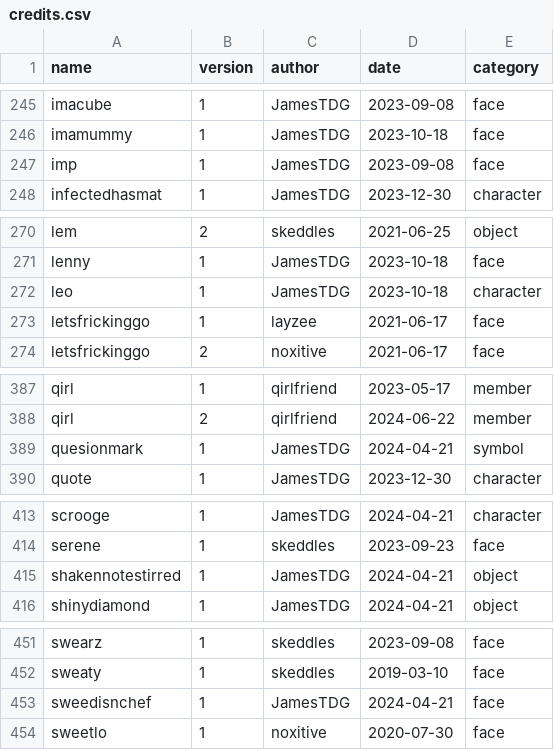
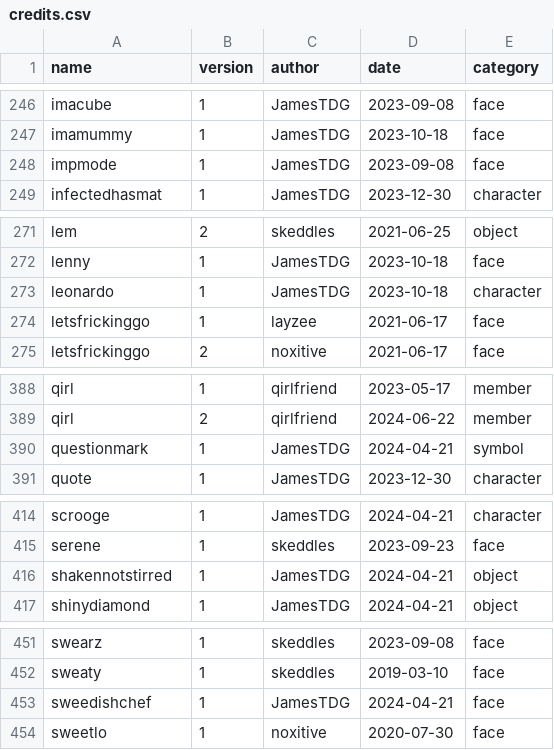
Before and after one commit to lospec/emoji-archive, a CSV file: credits.csv, drawn as a sheet; only a part is shown, gaps mark what is left out; the diff covers the shown part only.

```diff
--- a/credits.csv
+++ b/credits.csv
@@ -246,3 +247,3 @@ imacube,1,JamesTDG,2023-09-08,face
 imamummy,1,JamesTDG,2023-10-18,face
-imp,1,JamesTDG,2023-09-08,face
+impmode,1,JamesTDG,2023-09-08,face
 infectedhasmat,1,JamesTDG,2023-12-30,character
@@ -271,3 +272,3 @@ lem,2,skeddles,2021-06-25,object
 lenny,1,JamesTDG,2023-10-18,face
-leo,1,JamesTDG,2023-10-18,character
+leonardo,1,JamesTDG,2023-10-18,character
 letsfrickinggo,1,layzee,2021-06-17,face
@@ -388,3 +389,3 @@ qirl,1,qirlfriend,2023-05-17,member
 qirl,2,qirlfriend,2024-06-22,member
-quesionmark,1,JamesTDG,2024-04-21,symbol
+questionmark,1,JamesTDG,2024-04-21,symbol
 quote,1,JamesTDG,2023-12-30,character
@@ -414,3 +415,3 @@ scrooge,1,JamesTDG,2024-04-21,character
 serene,1,skeddles,2023-09-23,face
-shakennotestirred,1,JamesTDG,2024-04-21,object
+shakennotstirred,1,JamesTDG,2024-04-21,object
 shinydiamond,1,JamesTDG,2024-04-21,object
@@ -452,3 +452,3 @@ swearz,1,skeddles,2023-09-08,face
 sweaty,1,skeddles,2019-03-10,face
-sweedisnchef,1,JamesTDG,2024-04-21,face
+sweedishchef,1,JamesTDG,2024-04-21,face
 sweetlo,1,noxitive,2020-07-30,face
```
Also changed, not shown: 4 added rows, 4 removed rows and 9 edited cells elsewhere in this file, 13 other files.
